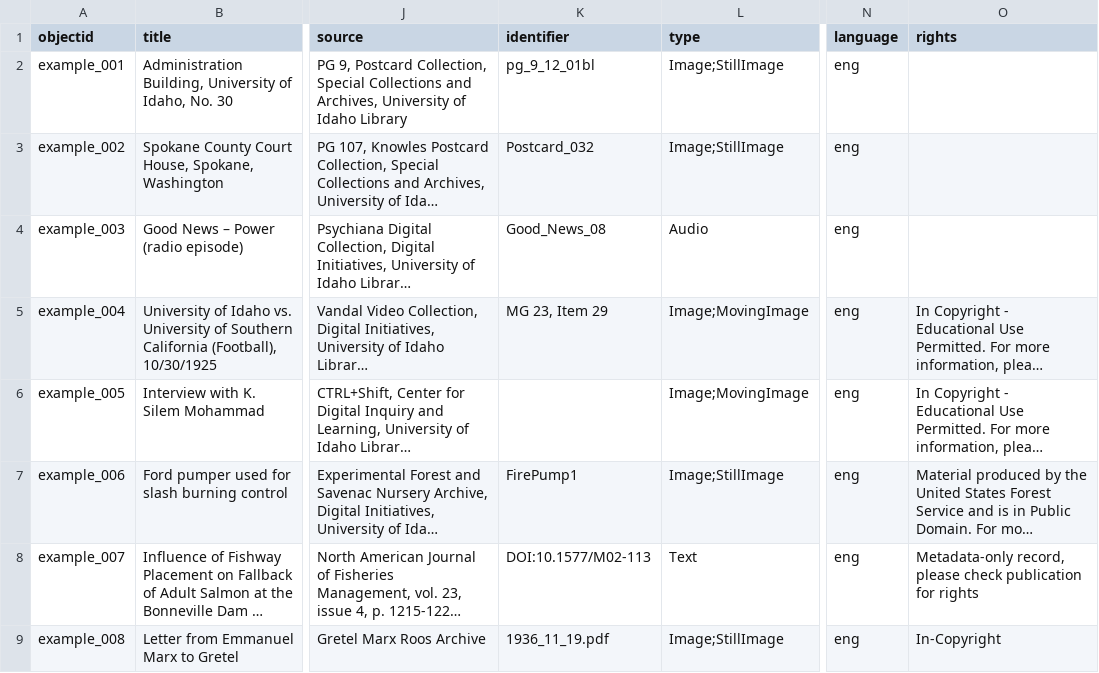
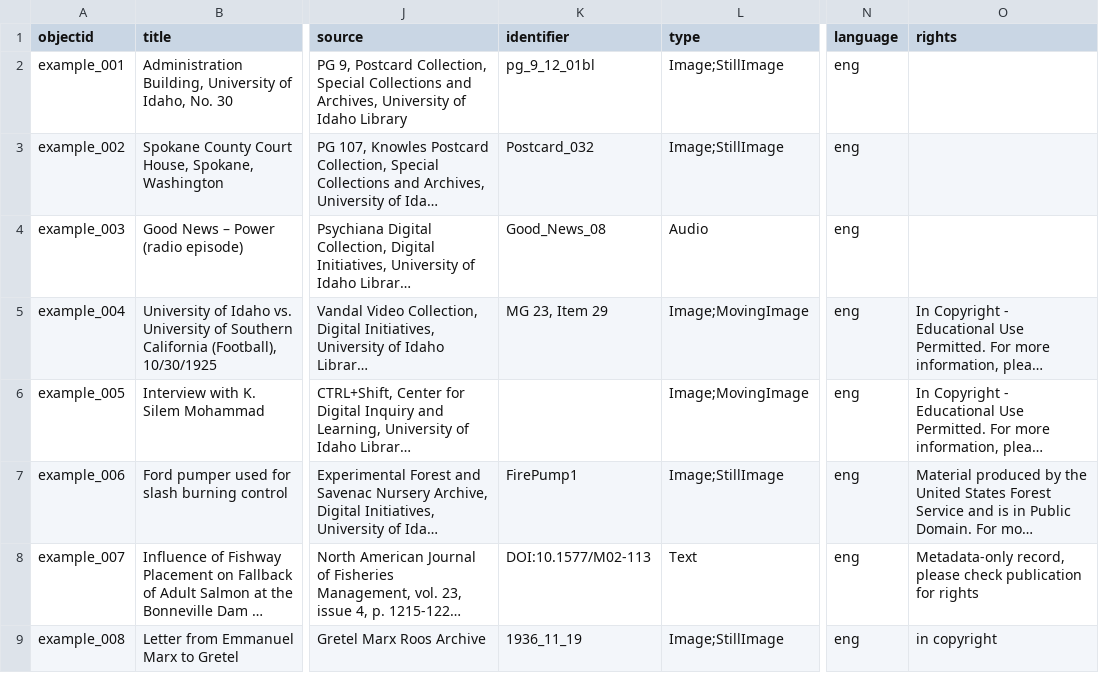
Before and after one commit to ojeblik/whileyouwerehere_draft, a CSV file: _data/metadata.csv, drawn as a sheet; only a part is shown, gaps mark what is left out; long unchanged cells end in …; the diff names each change by its address in the sheet, - before the commit and + after, or states it on an @@ line.

Commit message:
edited metadata

```diff
--- a/_data/metadata.csv
+++ b/_data/metadata.csv
-K9 (identifier): 1936_11_19.pdf
+K9 (identifier): 1936_11_19
-O9 (rights): In-Copyright
+O9 (rights): in copyright
```
